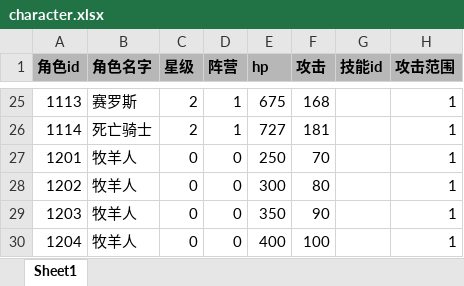
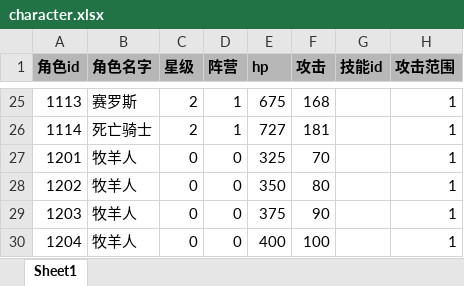
Before and after one commit to EuKKK/mini-game, an Excel workbook: mini-game/Assets/Resources/doc/character.xlsx, sheet Sheet1, drawn as a sheet; only a part is shown, gaps mark what is left out; values as stored, in another font and other column widths than the file's, no borders; the diff names each change by its address in the sheet, - before the commit and + after, or states it on an @@ line.

```diff
--- a/mini-game/Assets/Resources/doc/character.xlsx (sheet Sheet1)
+++ b/mini-game/Assets/Resources/doc/character.xlsx (sheet Sheet1)
-E27 (hp): 250
+E27 (hp): 325
-E28 (hp): 300
+E28 (hp): 350
-E29 (hp): 350
+E29 (hp): 375
```
Also changed, not shown: 2 other files.
